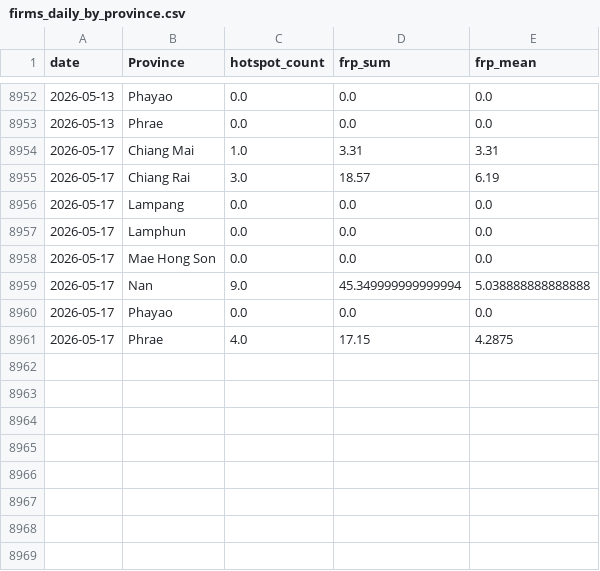
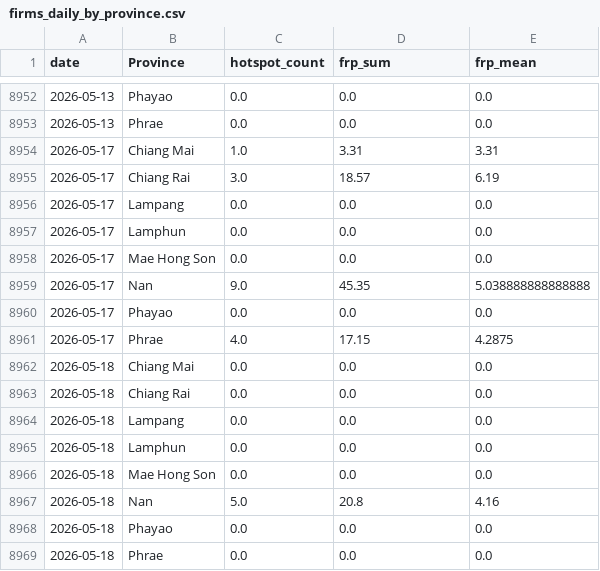
Before and after one commit to puttibenz/pm2.5, a CSV file: data/processed/firms_daily_by_province.csv, drawn as a sheet; only a part is shown, gaps mark what is left out.

```diff
--- a/data/processed/firms_daily_by_province.csv
+++ b/data/processed/firms_daily_by_province.csv
@@ -8958,4 +8958,12 @@ date,Province,hotspot_count,frp_sum,frp_mean
 2026-05-17,Mae Hong Son,0.0,0.0,0.0
-2026-05-17,Nan,9.0,45.349999999999994,5.038888888888888
+2026-05-17,Nan,9.0,45.35,5.038888888888888
 2026-05-17,Phayao,0.0,0.0,0.0
 2026-05-17,Phrae,4.0,17.15,4.2875
+2026-05-18,Chiang Mai,0.0,0.0,0.0
+2026-05-18,Chiang Rai,0.0,0.0,0.0
+2026-05-18,Lampang,0.0,0.0,0.0
+2026-05-18,Lamphun,0.0,0.0,0.0
+2026-05-18,Mae Hong Son,0.0,0.0,0.0
+2026-05-18,Nan,5.0,20.8,4.16
+2026-05-18,Phayao,0.0,0.0,0.0
+2026-05-18,Phrae,0.0,0.0,0.0
```
Also changed, not shown: data/processed/dashboard_data.csv, data/processed/firms_recent_hotspots.csv, 1 other file.
